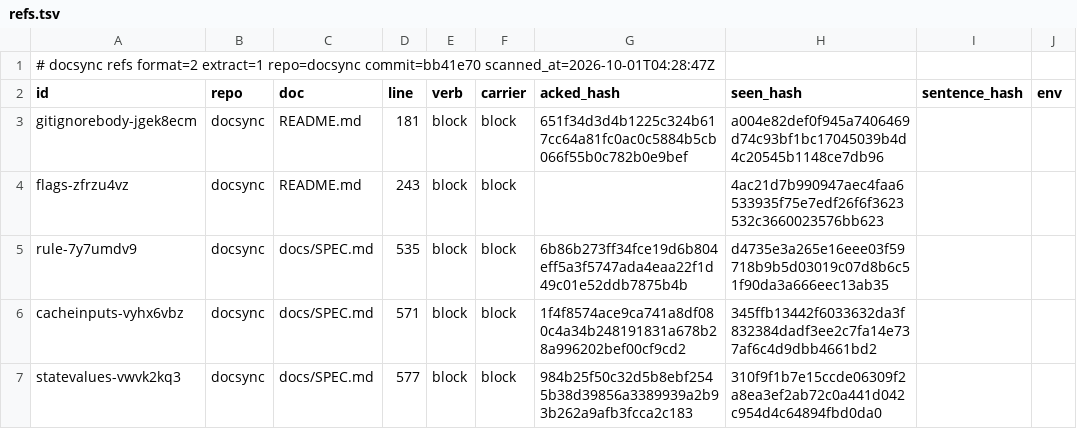
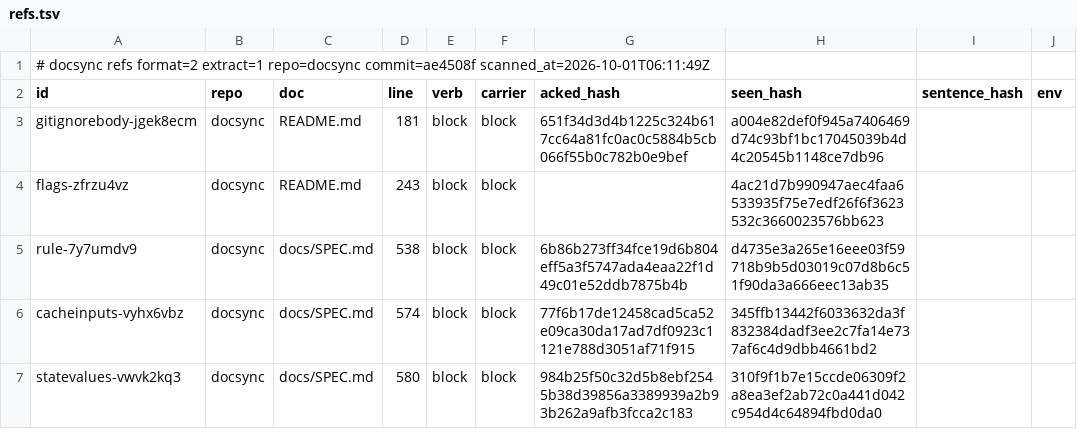
Before and after one commit to ubgo/docsync, a TSV file: .ds/refs.tsv, drawn as a sheet; only a part is shown; the diff names each change by its address in the sheet, - before the commit and + after, or states it on an @@ line.

```diff
--- a/.ds/refs.tsv
+++ b/.ds/refs.tsv
-A1 (id): …extract=1 repo=docsync commit=bb41e70 scanned_at=2026-10-01T04:28:47Z
+A1 (id): …extract=1 repo=docsync commit=ae4508f scanned_at=2026-10-01T06:11:49Z
-D5 (line): 535
+D5 (line): 538
-D6 (line): 571
+D6 (line): 574
-G6 (acked_hash): 1f4f8574ace9ca741a8df080c4a34b248191831a678b28a996202bef00cf9cd2
+G6 (acked_hash): 77f6b17de12458cad5ca52e09ca30da17ad7df0923c1121e788d3051af71f915
-D7 (line): 577
+D7 (line): 580
```
Also changed, not shown: .ds/acks.tsv, .ds/ledger.tsv, 39 other files.
